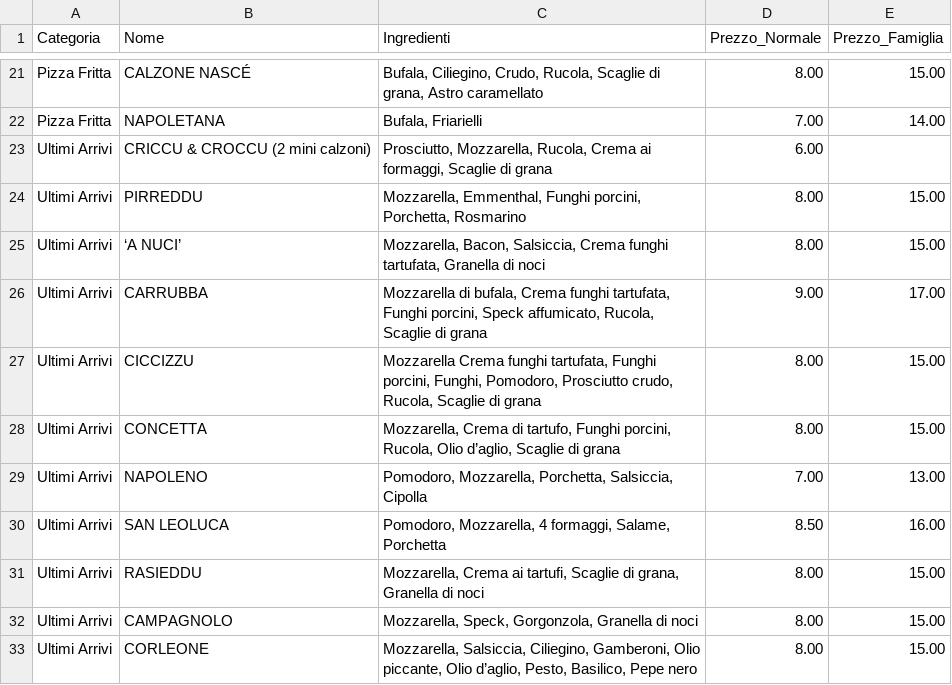
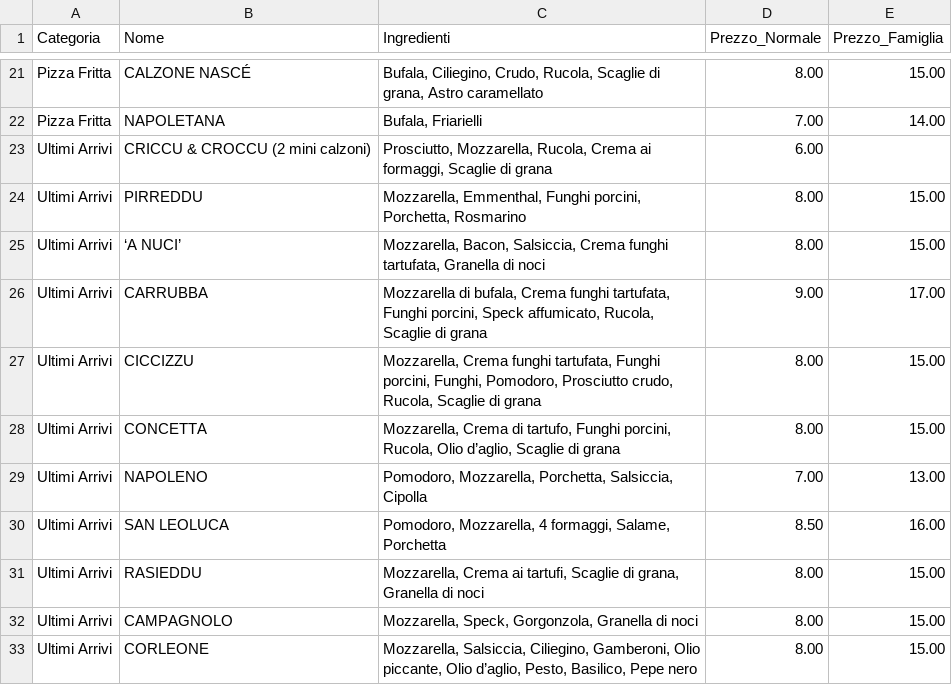
Before and after one commit to gdipuma63/pizzeria-order, a CSV file: menu.csv, drawn as a sheet; only a part is shown, gaps mark what is left out.

Commit message:
Update menu.csv

```diff
--- a/menu.csv
+++ b/menu.csv
@@ -26,3 +26,3 @@ Ultimi Arrivi;‘A NUCI’;Mozzarella, Bacon, Salsiccia, Crema funghi tartufata,
 Ultimi Arrivi;CARRUBBA;Mozzarella di bufala, Crema funghi tartufata, Funghi porcini, Speck affumicato, Rucola, Scaglie di grana;9.00;17.00
-Ultimi Arrivi;CICCIZZU;Mozzarella Crema funghi tartufata, Funghi porcini, Funghi, Pomodoro, Prosciutto crudo, Rucola, Scaglie di grana;8.00;15.00
+Ultimi Arrivi;CICCIZZU;Mozzarella, Crema funghi tartufata, Funghi porcini, Funghi, Pomodoro, Prosciutto crudo, Rucola, Scaglie di grana;8.00;15.00
 Ultimi Arrivi;CONCETTA;Mozzarella, Crema di tartufo, Funghi porcini, Rucola, Olio d’aglio, Scaglie di grana;8.00;15.00
```
